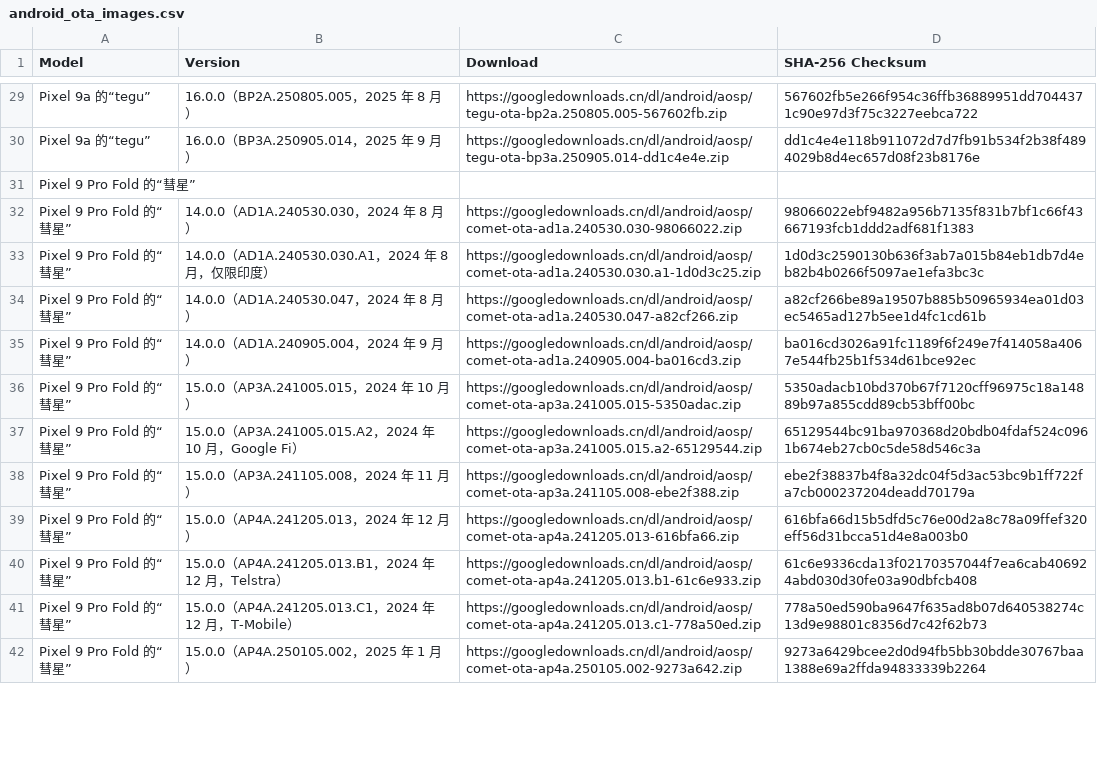
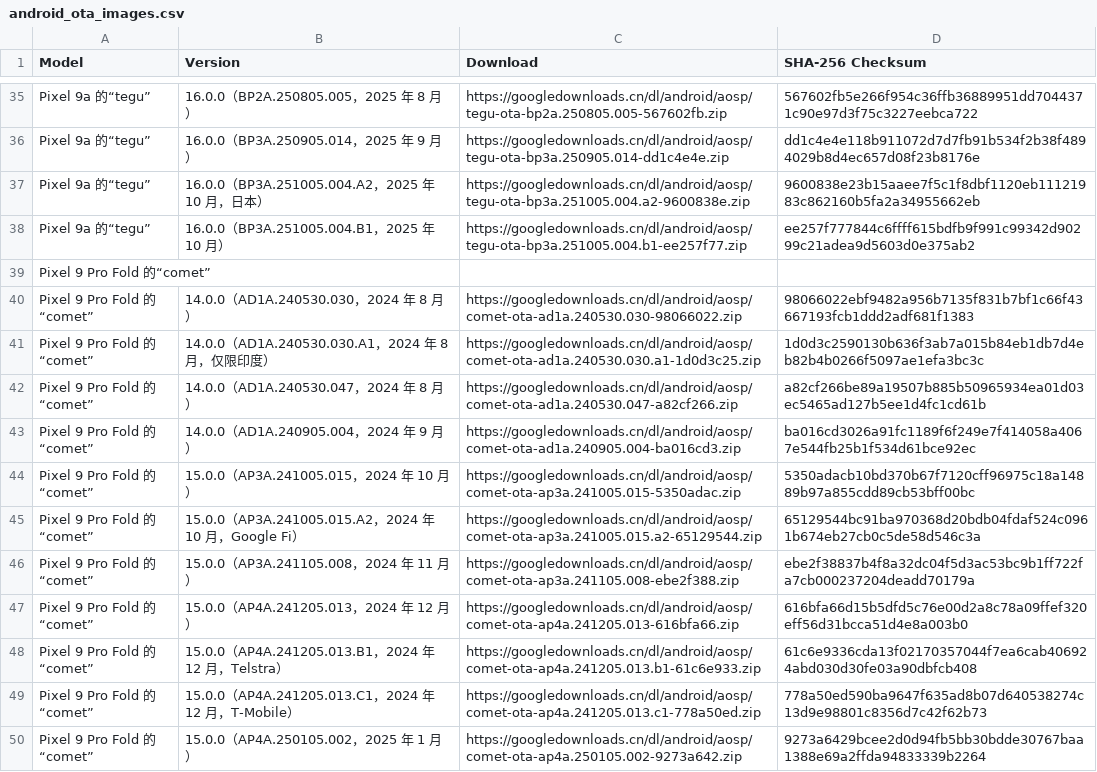
Before and after one commit to parserpp/get_android_data, a CSV file: data/android_ota_images.csv, drawn as a sheet; only a part is shown, gaps mark what is left out; the diff covers the shown part only.

```diff
--- a/data/android_ota_images.csv
+++ b/data/android_ota_images.csv
@@ -30,13 +36,15 @@ Pixel 9a 的“tegu”,16.0.0（BP2A.250805.005，2025 年 8 月）,https://goog
 Pixel 9a 的“tegu”,16.0.0（BP3A.250905.014，2025 年 9 月）,https://googledownloads.cn/dl/android/aosp/tegu-ota-bp3a.250905.014-dd1c4e4e.zip,dd1c4e4e118b911072d7d7fb91b534f2b38f4894029b8d4ec657d08f23b8176e
-Pixel 9 Pro Fold 的“彗星”
-Pixel 9 Pro Fold 的“彗星”,14.0.0（AD1A.240530.030，2024 年 8 月）,https://googledownloads.cn/dl/android/aosp/comet-ota-ad1a.240530.030-98066022.zip,98066022ebf9482a956b7135f831b7bf1c66f43667193fcb1ddd2adf681f1383
-Pixel 9 Pro Fold 的“彗星”,14.0.0（AD1A.240530.030.A1，2024 年 8 月，仅限印度）,https://googledownloads.cn/dl/android/aosp/comet-ota-ad1a.240530.030.a1-1d0d3c25.zip,1d0d3c2590130b636f3ab7a015b84eb1db7d4eb82b4b0266f5097ae1efa3bc3c
-Pixel 9 Pro Fold 的“彗星”,14.0.0（AD1A.240530.047，2024 年 8 月）,https://googledownloads.cn/dl/android/aosp/comet-ota-ad1a.240530.047-a82cf266.zip,a82cf266be89a19507b885b50965934ea01d03ec5465ad127b5ee1d4fc1cd61b
-Pixel 9 Pro Fold 的“彗星”,14.0.0（AD1A.240905.004，2024 年 9 月）,https://googledownloads.cn/dl/android/aosp/comet-ota-ad1a.240905.004-ba016cd3.zip,ba016cd3026a91fc1189f6f249e7f414058a4067e544fb25b1f534d61bce92ec
-Pixel 9 Pro Fold 的“彗星”,15.0.0（AP3A.241005.015，2024 年 10 月）,https://googledownloads.cn/dl/android/aosp/comet-ota-ap3a.241005.015-5350adac.zip,5350adacb10bd370b67f7120cff96975c18a14889b97a855cdd89cb53bff00bc
-Pixel 9 Pro Fold 的“彗星”,15.0.0（AP3A.241005.015.A2，2024 年 10 月，Google Fi）,https://googledownloads.cn/dl/android/aosp/comet-ota-ap3a.241005.015.a2-65129544.zip,65129544bc91ba970368d20bdb04fdaf524c0961b674eb27cb0c5de58d546c3a
-Pixel 9 Pro Fold 的“彗星”,15.0.0（AP3A.241105.008，2024 年 11 月）,https://googledownloads.cn/dl/android/aosp/comet-ota-ap3a.241105.008-ebe2f388.zip,ebe2f38837b4f8a32dc04f5d3ac53bc9b1ff722fa7cb000237204deadd70179a
-Pixel 9 Pro Fold 的“彗星”,15.0.0（AP4A.241205.013，2024 年 12 月）,https://googledownloads.cn/dl/android/aosp/comet-ota-ap4a.241205.013-616bfa66.zip,616bfa66d15b5dfd5c76e00d2a8c78a09ffef320eff56d31bcca51d4e8a003b0
-Pixel 9 Pro Fold 的“彗星”,15.0.0（AP4A.241205.013.B1，2024 年 12 月，Telstra）,https://googledownloads.cn/dl/android/aosp/comet-ota-ap4a.241205.013.b1-61c6e933.zip,61c6e9336cda13f02170357044f7ea6cab406924abd030d30fe03a90dbfcb408
-Pixel 9 Pro Fold 的“彗星”,15.0.0（AP4A.241205.013.C1，2024 年 12 月，T-Mobile）,https://googledownloads.cn/dl/android/aosp/comet-ota-ap4a.241205.013.c1-778a50ed.zip,778a50ed590ba9647f635ad8b07d640538274c13d9e98801c8356d7c42f62b73
-Pixel 9 Pro Fold 的“彗星”,15.0.0（AP4A.250105.002，2025 年 1 月）,https://googledownloads.cn/dl/android/aosp/comet-ota-ap4a.250105.002-9273a642.zip,9273a6429bcee2d0d94fb5bb30bdde30767baa1388e69a2ffda94833339b2264
+Pixel 9a 的“tegu”,16.0.0（BP3A.251005.004.A2，2025 年 10 月，日本）,https://googledownloads.cn/dl/android/aosp/tegu-ota-bp3a.251005.004.a2-9600838e.zip,9600838e23b15aaee7f5c1f8dbf1120eb11121983c862160b5fa2a34955662eb
+Pixel 9a 的“tegu”,16.0.0（BP3A.251005.004.B1，2025 年 10 月）,https://googledownloads.cn/dl/android/aosp/tegu-ota-bp3a.251005.004.b1-ee257f77.zip,ee257f777844c6ffff615bdfb9f991c99342d90299c21adea9d5603d0e375ab2
+Pixel 9 Pro Fold 的“comet”
+Pixel 9 Pro Fold 的“comet”,14.0.0（AD1A.240530.030，2024 年 8 月）,https://googledownloads.cn/dl/android/aosp/comet-ota-ad1a.240530.030-98066022.zip,98066022ebf9482a956b7135f831b7bf1c66f43667193fcb1ddd2adf681f1383
+Pixel 9 Pro Fold 的“comet”,14.0.0（AD1A.240530.030.A1，2024 年 8 月，仅限印度）,https://googledownloads.cn/dl/android/aosp/comet-ota-ad1a.240530.030.a1-1d0d3c25.zip,1d0d3c2590130b636f3ab7a015b84eb1db7d4eb82b4b0266f5097ae1efa3bc3c
+Pixel 9 Pro Fold 的“comet”,14.0.0（AD1A.240530.047，2024 年 8 月）,https://googledownloads.cn/dl/android/aosp/comet-ota-ad1a.240530.047-a82cf266.zip,a82cf266be89a19507b885b50965934ea01d03ec5465ad127b5ee1d4fc1cd61b
+Pixel 9 Pro Fold 的“comet”,14.0.0（AD1A.240905.004，2024 年 9 月）,https://googledownloads.cn/dl/android/aosp/comet-ota-ad1a.240905.004-ba016cd3.zip,ba016cd3026a91fc1189f6f249e7f414058a4067e544fb25b1f534d61bce92ec
+Pixel 9 Pro Fold 的“comet”,15.0.0（AP3A.241005.015，2024 年 10 月）,https://googledownloads.cn/dl/android/aosp/comet-ota-ap3a.241005.015-5350adac.zip,5350adacb10bd370b67f7120cff96975c18a14889b97a855cdd89cb53bff00bc
+Pixel 9 Pro Fold 的“comet”,15.0.0（AP3A.241005.015.A2，2024 年 10 月，Google Fi）,https://googledownloads.cn/dl/android/aosp/comet-ota-ap3a.241005.015.a2-65129544.zip,65129544bc91ba970368d20bdb04fdaf524c0961b674eb27cb0c5de58d546c3a
+Pixel 9 Pro Fold 的“comet”,15.0.0（AP3A.241105.008，2024 年 11 月）,https://googledownloads.cn/dl/android/aosp/comet-ota-ap3a.241105.008-ebe2f388.zip,ebe2f38837b4f8a32dc04f5d3ac53bc9b1ff722fa7cb000237204deadd70179a
+Pixel 9 Pro Fold 的“comet”,15.0.0（AP4A.241205.013，2024 年 12 月）,https://googledownloads.cn/dl/android/aosp/comet-ota-ap4a.241205.013-616bfa66.zip,616bfa66d15b5dfd5c76e00d2a8c78a09ffef320eff56d31bcca51d4e8a003b0
+Pixel 9 Pro Fold 的“comet”,15.0.0（AP4A.241205.013.B1，2024 年 12 月，Telstra）,https://googledownloads.cn/dl/android/aosp/comet-ota-ap4a.241205.013.b1-61c6e933.zip,61c6e9336cda13f02170357044f7ea6cab406924abd030d30fe03a90dbfcb408
+Pixel 9 Pro Fold 的“comet”,15.0.0（AP4A.241205.013.C1，2024 年 12 月，T-Mobile）,https://googledownloads.cn/dl/android/aosp/comet-ota-ap4a.241205.013.c1-778a50ed.zip,778a50ed590ba9647f635ad8b07d640538274c13d9e98801c8356d7c42f62b73
+Pixel 9 Pro Fold 的“comet”,15.0.0（AP4A.250105.002，2025 年 1 月）,https://googledownloads.cn/dl/android/aosp/comet-ota-ap4a.250105.002-9273a642.zip,9273a6429bcee2d0d94fb5bb30bdde30767baa1388e69a2ffda94833339b2264
```
Also changed, not shown: 18 added rows and 32 edited cells elsewhere in this file, 1 other file.
